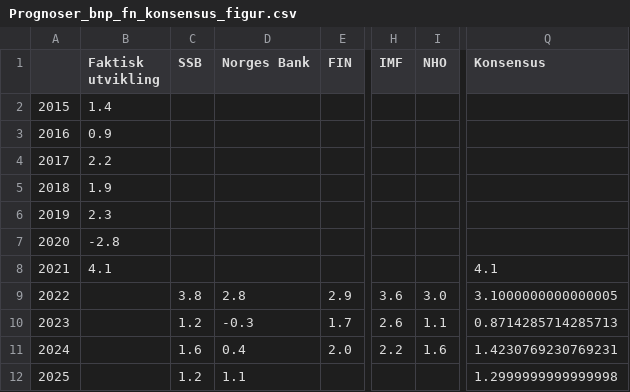
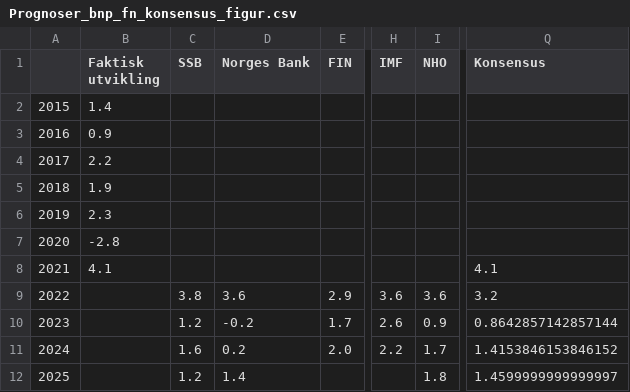
Before and after one commit to Qery-Data/NLM-Datatracker, a CSV file: data/Prognoser_bnp_fn_konsensus_figur.csv, drawn as a sheet; only a part is shown, gaps mark what is left out; the diff names each change by its address in the sheet, - before the commit and + after, or states it on an @@ line.

```diff
--- a/data/Prognoser_bnp_fn_konsensus_figur.csv
+++ b/data/Prognoser_bnp_fn_konsensus_figur.csv
-D9 (Norges Bank): 2.8
+D9 (Norges Bank): 3.6
-I9 (NHO): 3.0
+I9 (NHO): 3.6
-Q9 (Konsensus): 3.1000000000000005
+Q9 (Konsensus): 3.2
-D10 (Norges Bank): -0.3
+D10 (Norges Bank): -0.2
-I10 (NHO): 1.1
+I10 (NHO): 0.9
-Q10 (Konsensus): 0.8714285714285713
+Q10 (Konsensus): 0.8642857142857144
-D11 (Norges Bank): 0.4
+D11 (Norges Bank): 0.2
-I11 (NHO): 1.6
+I11 (NHO): 1.7
-Q11 (Konsensus): 1.4230769230769231
+Q11 (Konsensus): 1.4153846153846152
-D12 (Norges Bank): 1.1
+D12 (Norges Bank): 1.4
-I12 (NHO): (empty)
+I12 (NHO): 1.8
-Q12 (Konsensus): 1.2999999999999998
+Q12 (Konsensus): 1.4599999999999997
```
Also changed, not shown: data/Prognoser_aarslonn_figur.csv, data/Prognoser_aarslonn_tabell.csv, 9 other files.
